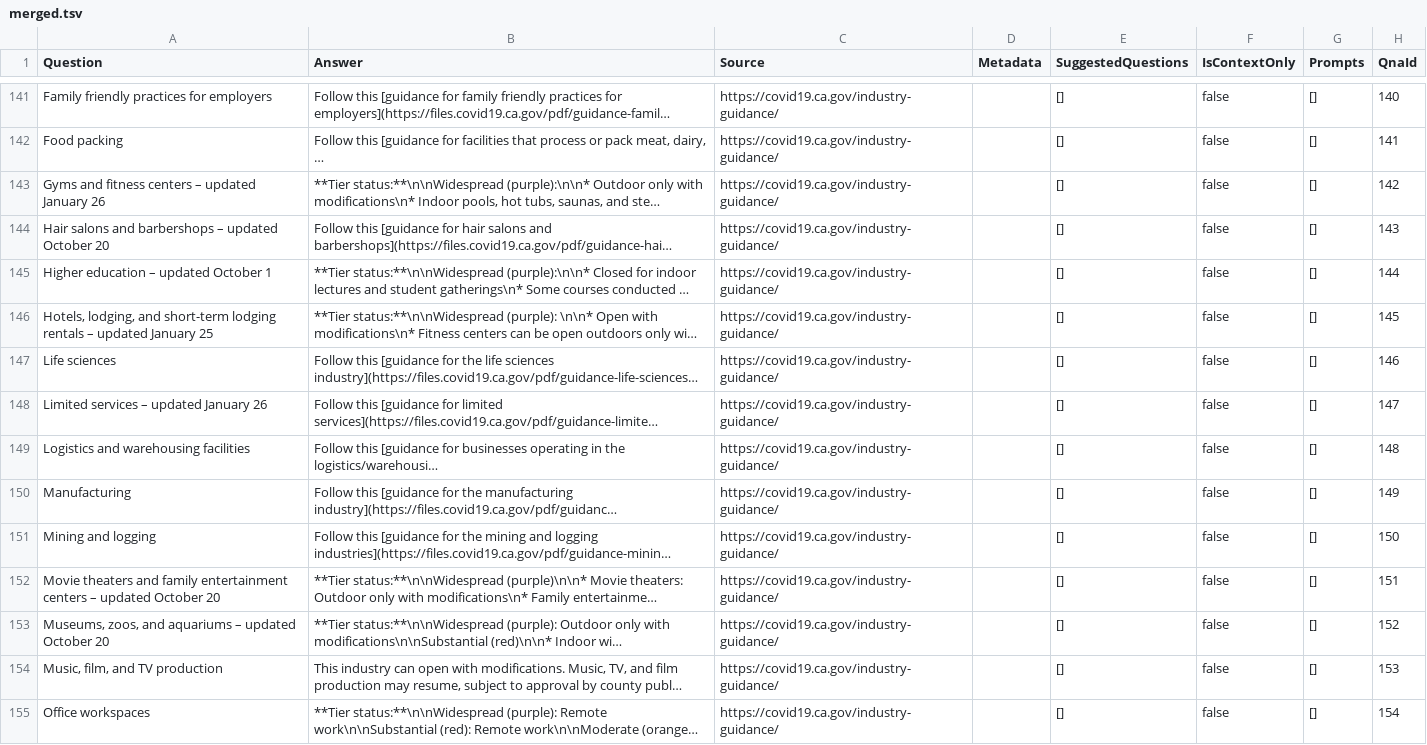
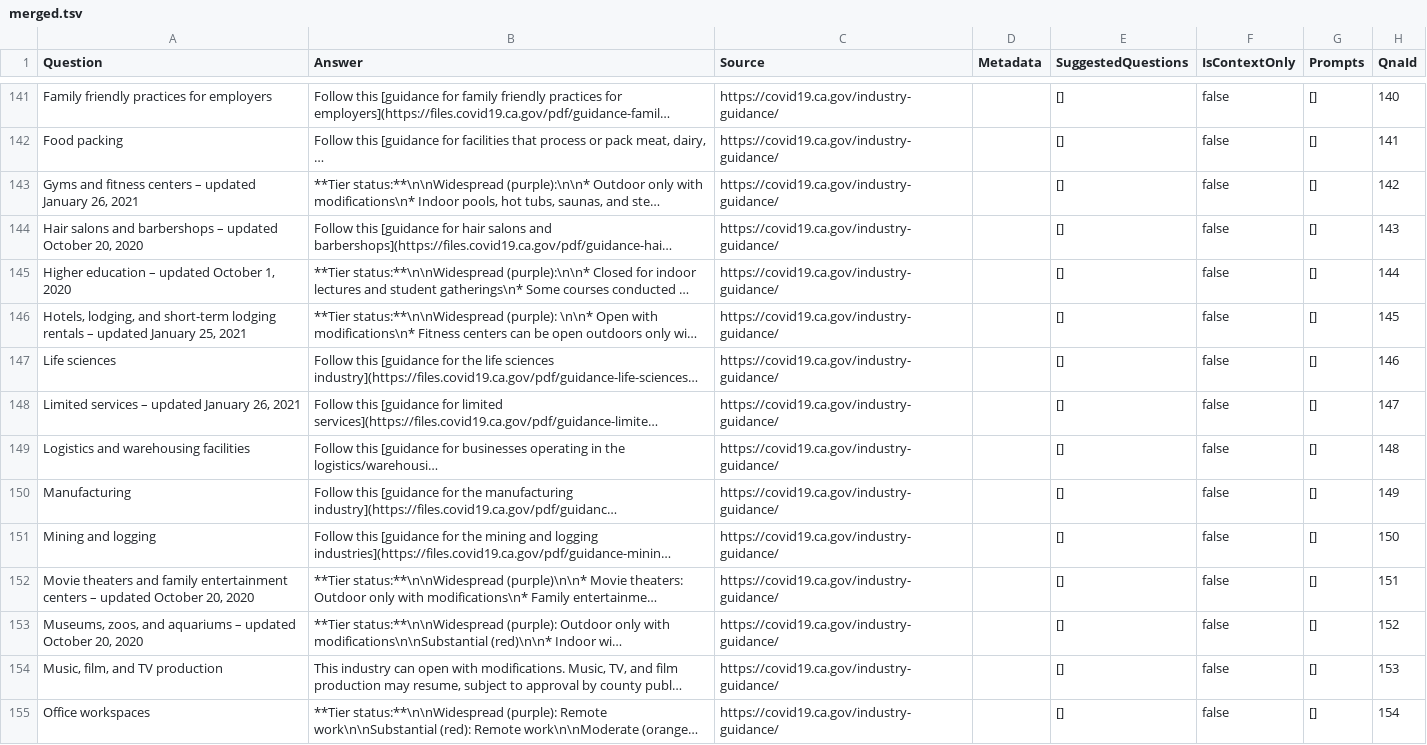
Before and after one commit to cagov/Cron, a TSV file: qnacrawler/merged.tsv, drawn as a sheet; only a part is shown, gaps mark what is left out; long unchanged cells end in …; the diff covers the shown part only; the diff names each change by its address in the sheet, - before the commit and + after, or states it on an @@ line.

Commit message:
Latest merged.

```diff
--- a/qnacrawler/merged.tsv
+++ b/qnacrawler/merged.tsv
-A143 (Question): …updated January 26
+A143 (Question): …updated January 26, 2021
-A144 (Question): …updated October 20
+A144 (Question): …updated October 20, 2020
-A145 (Question): Higher education – updated October 1
+A145 (Question): Higher education – updated October 1, 2020
-A146 (Question): …updated January 25
+A146 (Question): …updated January 25, 2021
-A148 (Question): Limited services – updated January 26
+A148 (Question): Limited services – updated January 26, 2021
-A152 (Question): …updated October 20
+A152 (Question): …updated October 20, 2020
-A153 (Question): …updated October 20
+A153 (Question): …updated October 20, 2020
```
Also changed, not shown: 18 edited cells elsewhere in this file.
